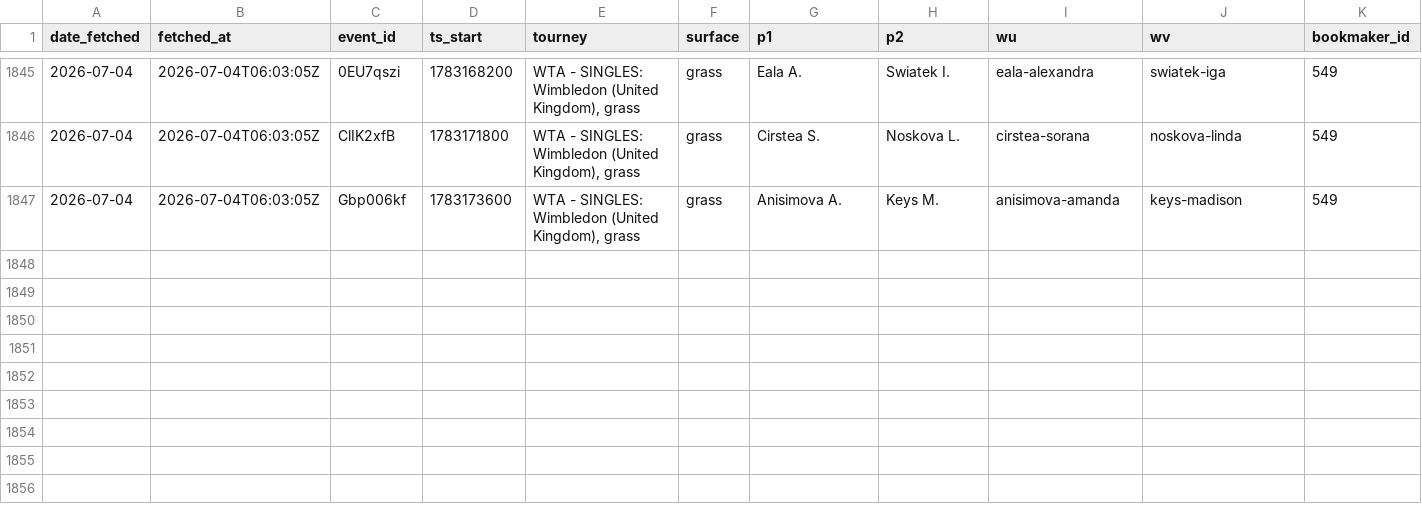
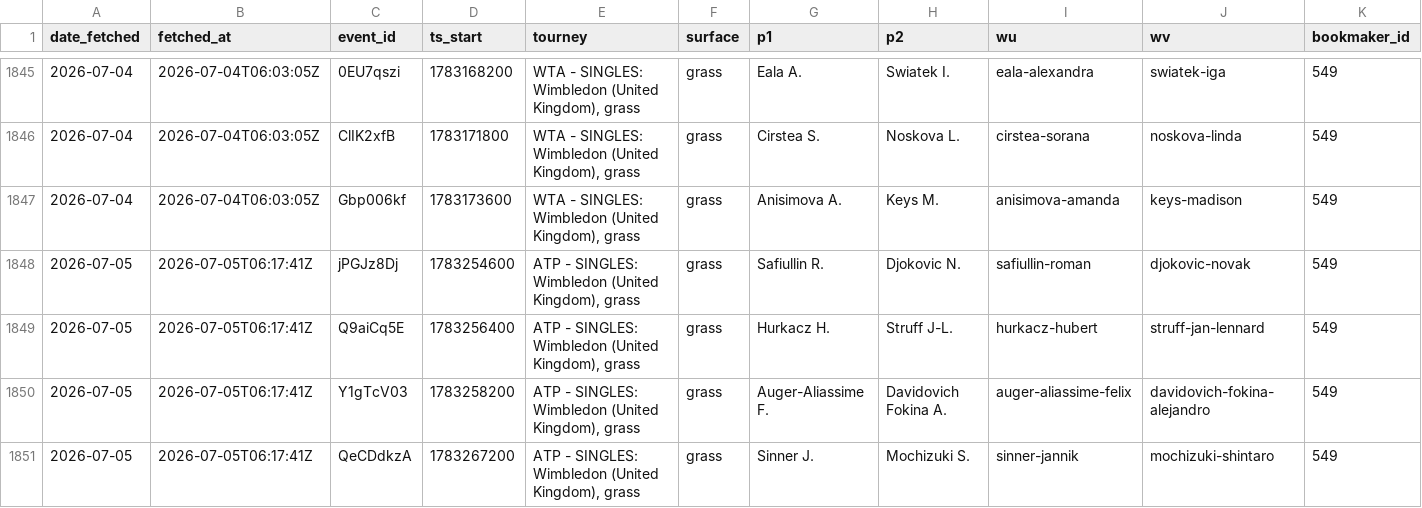
Before and after one commit to gmalbert/tennis-predictions, a CSV file: data_files/flashscore_odds_history.csv, drawn as a sheet; only a part is shown, gaps mark what is left out; rows hold the shown columns only; the diff covers the shown part only; the diff names each change by its address in the sheet, - before the commit and + after, or states it on an @@ line.

```diff
--- a/data_files/flashscore_odds_history.csv
+++ b/data_files/flashscore_odds_history.csv
+row 1848: 2026-07-05 | 2026-07-05T06:17:41Z | jPGJz8Dj | 1783254600 | ATP - SINGLES: Wimbledon (United Kingdom), grass | grass | Safiullin R. | Djokovic N. | safiullin-roman | djokovic-novak | 549
+row 1849: 2026-07-05 | 2026-07-05T06:17:41Z | Q9aiCq5E | 1783256400 | ATP - SINGLES: Wimbledon (United Kingdom), grass | grass | Hurkacz H. | Struff J-L. | hurkacz-hubert | struff-jan-lennard | 549
+row 1850: 2026-07-05 | 2026-07-05T06:17:41Z | Y1gTcV03 | 1783258200 | ATP - SINGLES: Wimbledon (United Kingdom), grass | grass | Auger-Aliassime F. | Davidovich Fokina A. | auger-aliassime-felix | davidovich-fokina-alejandro | 549
+row 1851: 2026-07-05 | 2026-07-05T06:17:41Z | QeCDdkzA | 1783267200 | ATP - SINGLES: Wimbledon (United Kingdom), grass | grass | Sinner J. | Mochizuki S. | sinner-jannik | mochizuki-shintaro | 549
```
Also changed, not shown: 4 added rows elsewhere in this file, tml-data/ongoing_tourneys.csv, 3 other files.
